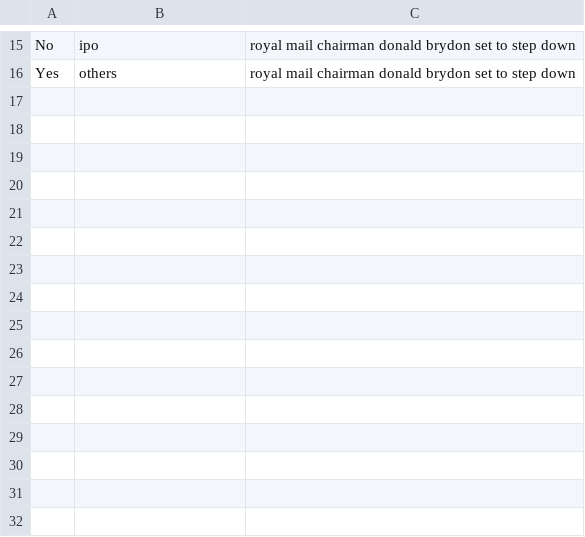
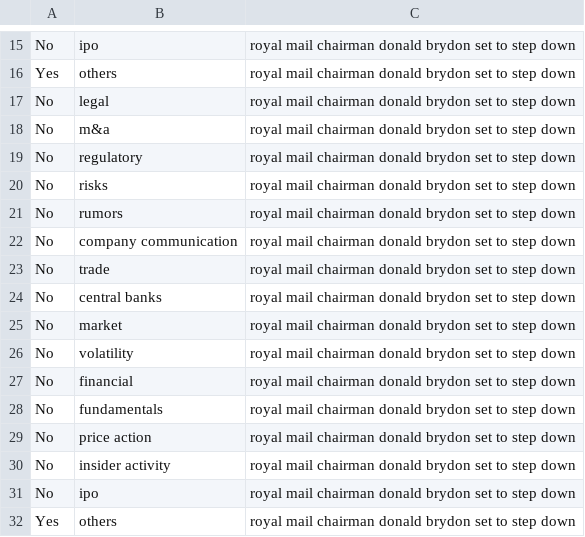
Before and after one commit to Lalala-xnk/Quasi-Attention-ABSA, a CSV file: datasets/FIQA/FiQA_ABSA_task1/test_acd.csv, drawn as a sheet; only a part is shown, gaps mark what is left out; the diff names each change by its address in the sheet, - before the commit and + after, or states it on an @@ line.

Commit message:
updated test_acd file

```diff
--- a/datasets/FIQA/FiQA_ABSA_task1/test_acd.csv
+++ b/datasets/FIQA/FiQA_ABSA_task1/test_acd.csv
+row 17: No | legal | royal mail chairman donald brydon set to step down
+row 18: No | m&a | royal mail chairman donald brydon set to step down
+row 19: No | regulatory | royal mail chairman donald brydon set to step down
+row 20: No | risks | royal mail chairman donald brydon set to step down
+row 21: No | rumors | royal mail chairman donald brydon set to step down
+row 22: No | company communication | royal mail chairman donald brydon set to step down
+row 23: No | trade | royal mail chairman donald brydon set to step down
+row 24: No | central banks | royal mail chairman donald brydon set to step down
+row 25: No | market | royal mail chairman donald brydon set to step down
+row 26: No | volatility | royal mail chairman donald brydon set to step down
+row 27: No | financial | royal mail chairman donald brydon set to step down
+row 28: No | fundamentals | royal mail chairman donald brydon set to step down
+row 29: No | price action | royal mail chairman donald brydon set to step down
+row 30: No | insider activity | royal mail chairman donald brydon set to step down
+row 31: No | ipo | royal mail chairman donald brydon set to step down
+row 32: Yes | others | royal mail chairman donald brydon set to step down
```
